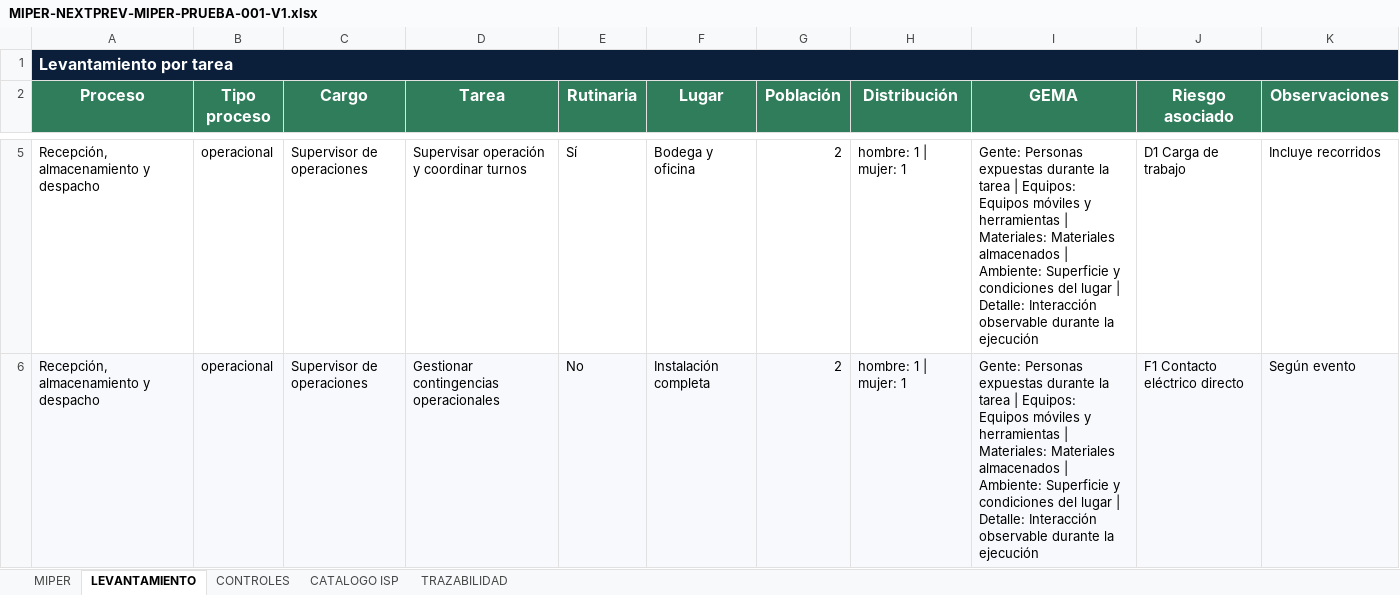
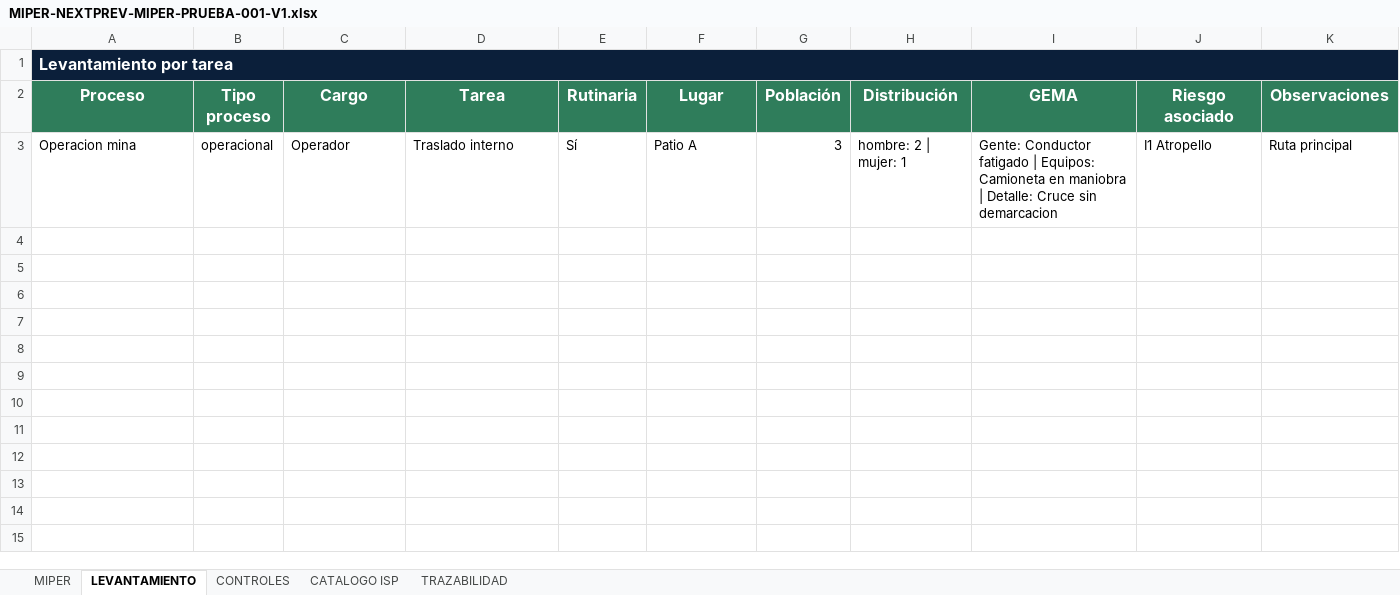
Before and after one commit to earruez/clientes-dicaprev, an Excel workbook: docs/evidencias-ds44-miper/MIPER-NEXTPREV-MIPER-PRUEBA-001-V1.xlsx, sheet LEVANTAMIENTO, drawn as a sheet; only a part is shown, gaps mark what is left out; values as stored, in another font and other column widths than the file's, no borders; removed rows and columns are numbered as before the commit, all else as after; the diff covers the shown part only; the diff names each change by its address in the sheet, - before the commit and + after, or states it on an @@ line.

```diff
--- a/docs/evidencias-ds44-miper/MIPER-NEXTPREV-MIPER-PRUEBA-001-V1.xlsx (sheet LEVANTAMIENTO)
+++ b/docs/evidencias-ds44-miper/MIPER-NEXTPREV-MIPER-PRUEBA-001-V1.xlsx (sheet LEVANTAMIENTO)
-row 5: Recepción, almacenamiento y despacho | operacional | Supervisor de operaciones | Supervisar operación y coordinar turnos | Sí | Bodega y oficina | 2 | hombre: 1 | mujer: 1 | Gente: Personas expuestas durante la tarea | Equipos: Equipos móviles y herramientas | Materiales: Materiales almacenados | Ambiente: Superficie y condiciones del lugar | Detalle: Interacción observable durante la ejecución | D1 Carga de trabajo | Incluye recorridos
-row 6: Recepción, almacenamiento y despacho | operacional | Supervisor de operaciones | Gestionar contingencias operacionales | No | Instalación completa | 2 | hombre: 1 | mujer: 1 | Gente: Personas expuestas durante la tarea | Equipos: Equipos móviles y herramientas | Materiales: Materiales almacenados | Ambiente: Superficie y condiciones del lugar | Detalle: Interacción observable durante la ejecución | F1 Contacto eléctrico directo | Según evento
+row 3: Operacion mina | operacional | Operador | Traslado interno | Sí | Patio A | 3 | hombre: 2 | mujer: 1 | Gente: Conductor fatigado | Equipos: Camioneta en maniobra | Detalle: Cruce sin demarcacion | I1 Atropello | Ruta principal
```
Also changed, not shown: 2 removed rows elsewhere in this sheet, sheet CONTROLES, sheet MIPER, sheet TRAZABILIDAD, sheet CATALOGO ISP, formulas that keep their value, 13 other files.
